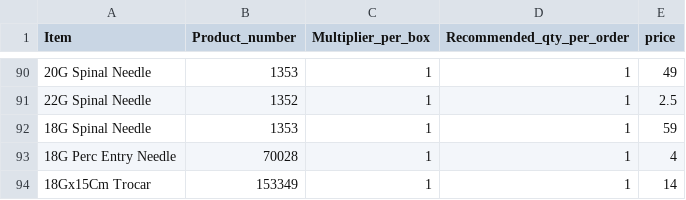
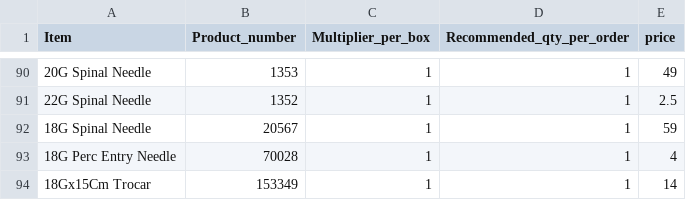
Before and after one commit to yelrambob/supply, a CSV file: data/catalog.csv, drawn as a sheet; only a part is shown, gaps mark what is left out; the diff names each change by its address in the sheet, - before the commit and + after, or states it on an @@ line.

Commit message:
Update catalog.csv

```diff
--- a/data/catalog.csv
+++ b/data/catalog.csv
-B92 (Product_number): 1353
+B92 (Product_number): 20567
```
